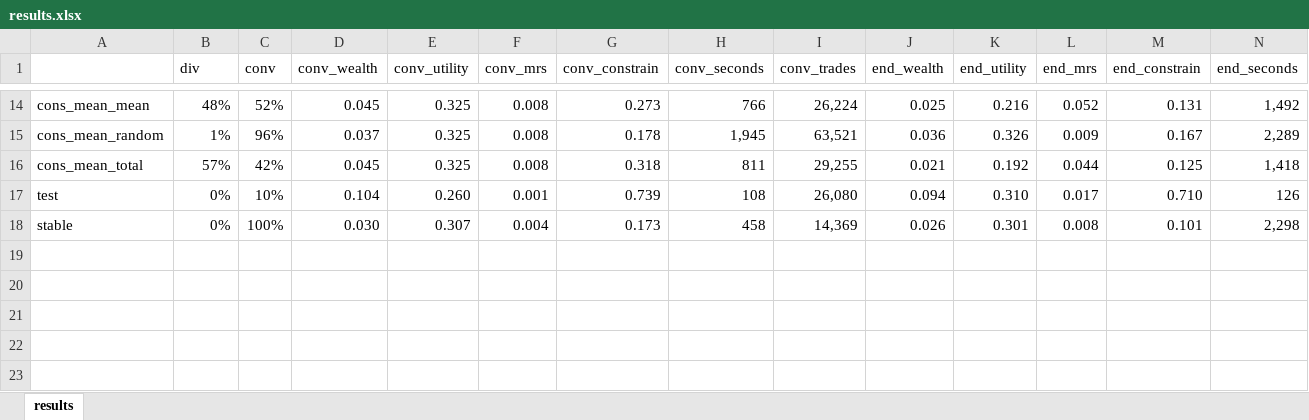
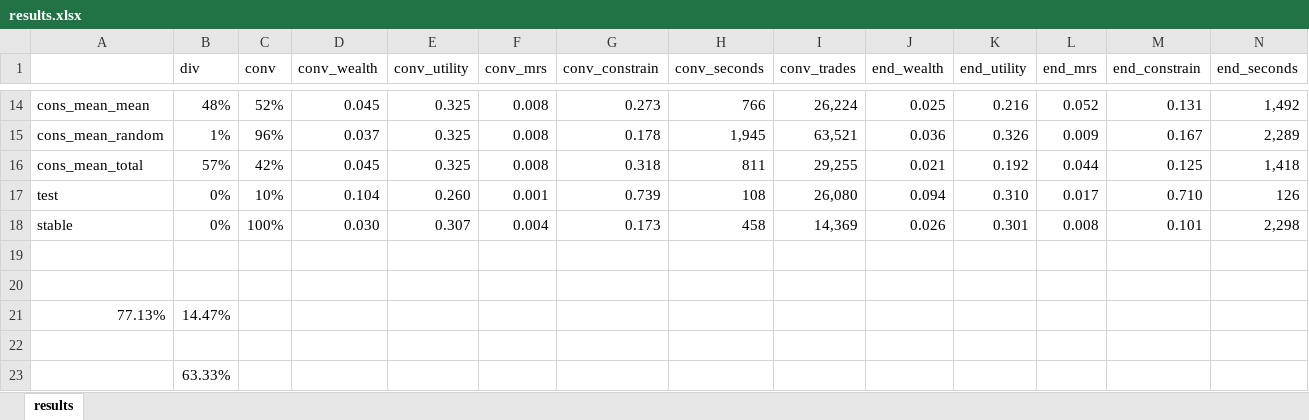
Before and after one commit to vporras/walras, an Excel workbook: results.xlsx, sheet results, drawn as a sheet; only a part is shown, gaps mark what is left out; values as stored, in another font and other column widths than the file's, no borders; rows hold the shown columns only; the diff names each change by its address in the sheet, - before the commit and + after, or states it on an @@ line.

```diff
--- a/results.xlsx (sheet results)
+++ b/results.xlsx (sheet results)
+row 19: (empty)
+row 20: (empty)
+row 21: 77.13% | 14.47%
+row 22: (empty)
+row 23:  | 63.33%
```
Also changed, not shown: 2 other files.
